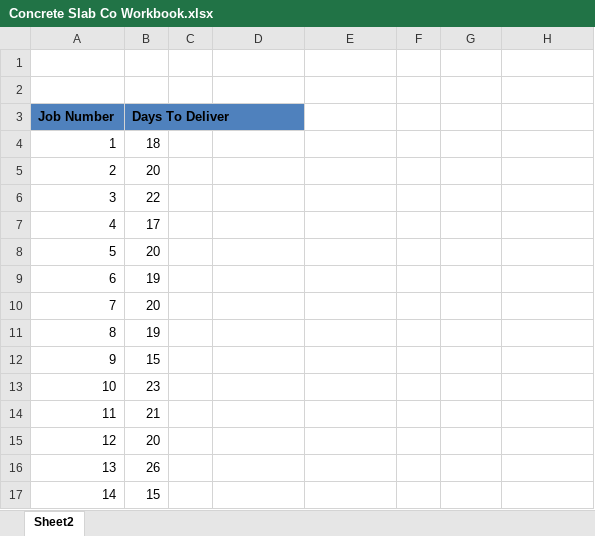
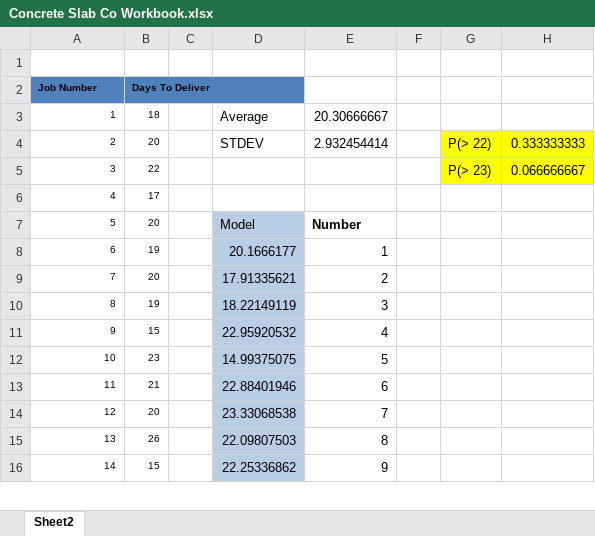
Before and after one commit to shekhar2010us/aws_key, an Excel workbook: data analysis/Exercise done/7_Monte Carlo/Concrete Slab Co Workbook.xlsx, sheet Sheet2, drawn as a sheet; only a part is shown; values as stored, in another font and other column widths than the file's, no borders; removed rows and columns are numbered as before the commit, all else as after; the diff covers the shown part only; the diff names each change by its address in the sheet, - before the commit and + after, or states it on an @@ line.

```diff
--- a/data analysis/Exercise done/7_Monte Carlo/Concrete Slab Co Workbook.xlsx (sheet Sheet2)
+++ b/data analysis/Exercise done/7_Monte Carlo/Concrete Slab Co Workbook.xlsx (sheet Sheet2)
-row 1: (empty)
@@ A2:B3 text size: smaller @@
-D3: (empty)
+D3: Average
-E3: (empty)
+E3: 20.30666667
-row 5: 2 | 20
+row 4: 2 | 20 |  | STDEV | 2.932454414 |  | P(> 22) | 0.333333333
@@ A5:B16 text size: smaller @@
-G5: (empty)
+G5: P(> 23)
-G5:H5 fill: none
+G5:H5 fill: #FFFF00
-H5: (empty)
+H5: 0.066666667
-D7: (empty)
+D7: Model
-D7:D16 fill: none
+D7:D16 fill: #B9CDE5
-E7: (empty)
+E7: Number
-D8: (empty)
+D8: 20.1666177
-E8: (empty)
+E8: 1
-D9: (empty)
+D9: 17.91335621
-E9: (empty)
+E9: 2
-D10: (empty)
+D10: 18.22149119
-E10: (empty)
+E10: 3
-D11: (empty)
+D11: 22.95920532
-E11: (empty)
+E11: 4
-D12: (empty)
+D12: 14.99375075
-E12: (empty)
+E12: 5
-D13: (empty)
+D13: 22.88401946
-E13: (empty)
+E13: 6
-D14: (empty)
+D14: 23.33068538
-E14: (empty)
+E14: 7
-D15: (empty)
+D15: 22.09807503
-E15: (empty)
+E15: 8
-D16: (empty)
+D16: 22.25336862
-E16: (empty)
+E16: 9
```
Also changed, not shown: 12 edited cells and cell formats elsewhere in this sheet, 9 other files.
